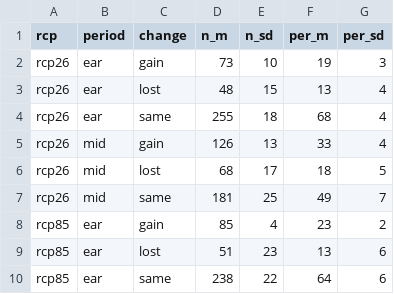
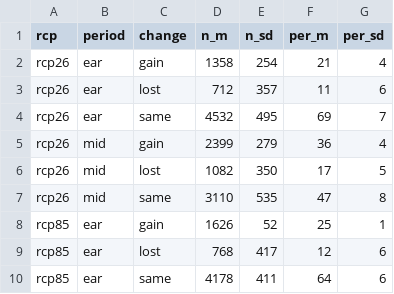
Before and after one commit to jepa/straddling_cc, a CSV file: results/tables/gains_losses.csv, drawn as a sheet; only a part is shown; the diff covers the shown part only.

Commit message:
Results figures and supplements ready

```diff
--- a/results/tables/gains_losses.csv
+++ b/results/tables/gains_losses.csv
@@ -1,10 +1,10 @@
 rcp,period,change,n_m,n_sd,per_m,per_sd
-rcp26,ear,gain,73,10,19,3
-rcp26,ear,lost,48,15,13,4
-rcp26,ear,same,255,18,68,4
-rcp26,mid,gain,126,13,33,4
-rcp26,mid,lost,68,17,18,5
-rcp26,mid,same,181,25,49,7
-rcp85,ear,gain,85,4,23,2
-rcp85,ear,lost,51,23,13,6
-rcp85,ear,same,238,22,64,6
+rcp26,ear,gain,1358,254,21,4
+rcp26,ear,lost,712,357,11,6
+rcp26,ear,same,4532,495,69,7
+rcp26,mid,gain,2399,279,36,4
+rcp26,mid,lost,1082,350,17,5
+rcp26,mid,same,3110,535,47,8
+rcp85,ear,gain,1626,52,25,1
+rcp85,ear,lost,768,417,12,6
+rcp85,ear,same,4178,411,64,6
```
Also changed, not shown: 12 edited cells elsewhere in this file, 3 other files.
